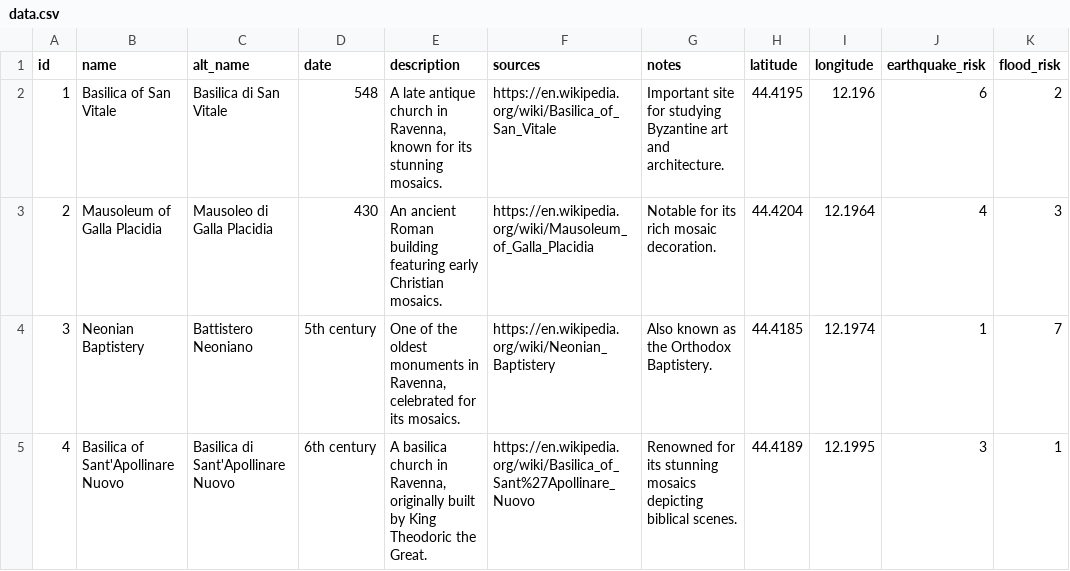
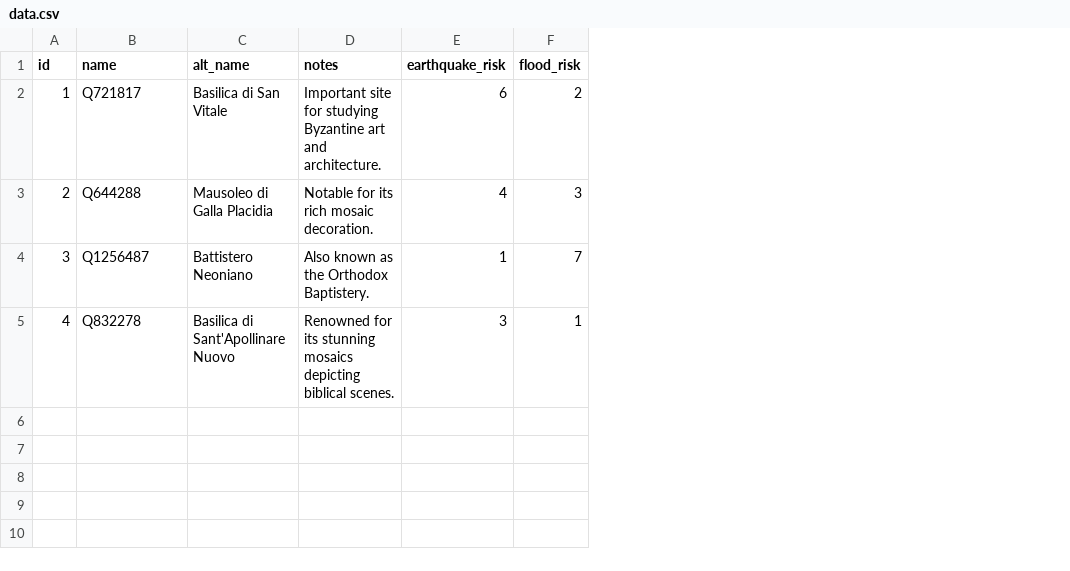
Before and after one commit to sirius-org/risk-atlas, a CSV file: data/data.csv, drawn as a sheet; the diff names each change by its address in the sheet, - before the commit and + after, or states it on an @@ line.

```diff
--- a/data/data.csv
+++ b/data/data.csv
-column D (date), rows 2-5: 548 | 430 | 5th century | 6th century
-column E (description), rows 2-5: A late antique church in Ravenna, known for its stunning mosaics. | An ancient Roman building featuring early Christian mosaics. | One of the oldest monuments in Ravenna, celebrated for its mosaics. | A basilica church in Ravenna, originally built by King Theodoric the Great.
-column F (sources), rows 2-5: https://en.wikipedia.org/wiki/Basilica_of_San_Vitale | https://en.wikipedia.org/wiki/Mausoleum_of_Galla_Placidia | https://en.wikipedia.org/wiki/Neonian_Baptistery | https://en.wikipedia.org/wiki/Basilica_of_Sant%27Apollinare_Nuovo
-column H (latitude), rows 2-5: 44.4195 | 44.4204 | 44.4185 | 44.4189
-column I (longitude), rows 2-5: 12.196 | 12.1964 | 12.1974 | 12.1995
-B2 (name): Basilica of San Vitale
+B2 (name): Q721817
-B3 (name): Mausoleum of Galla Placidia
+B3 (name): Q644288
-B4 (name): Neonian Baptistery
+B4 (name): Q1256487
-B5 (name): Basilica of Sant'Apollinare Nuovo
+B5 (name): Q832278
```
Also changed, not shown: 4 other files.
